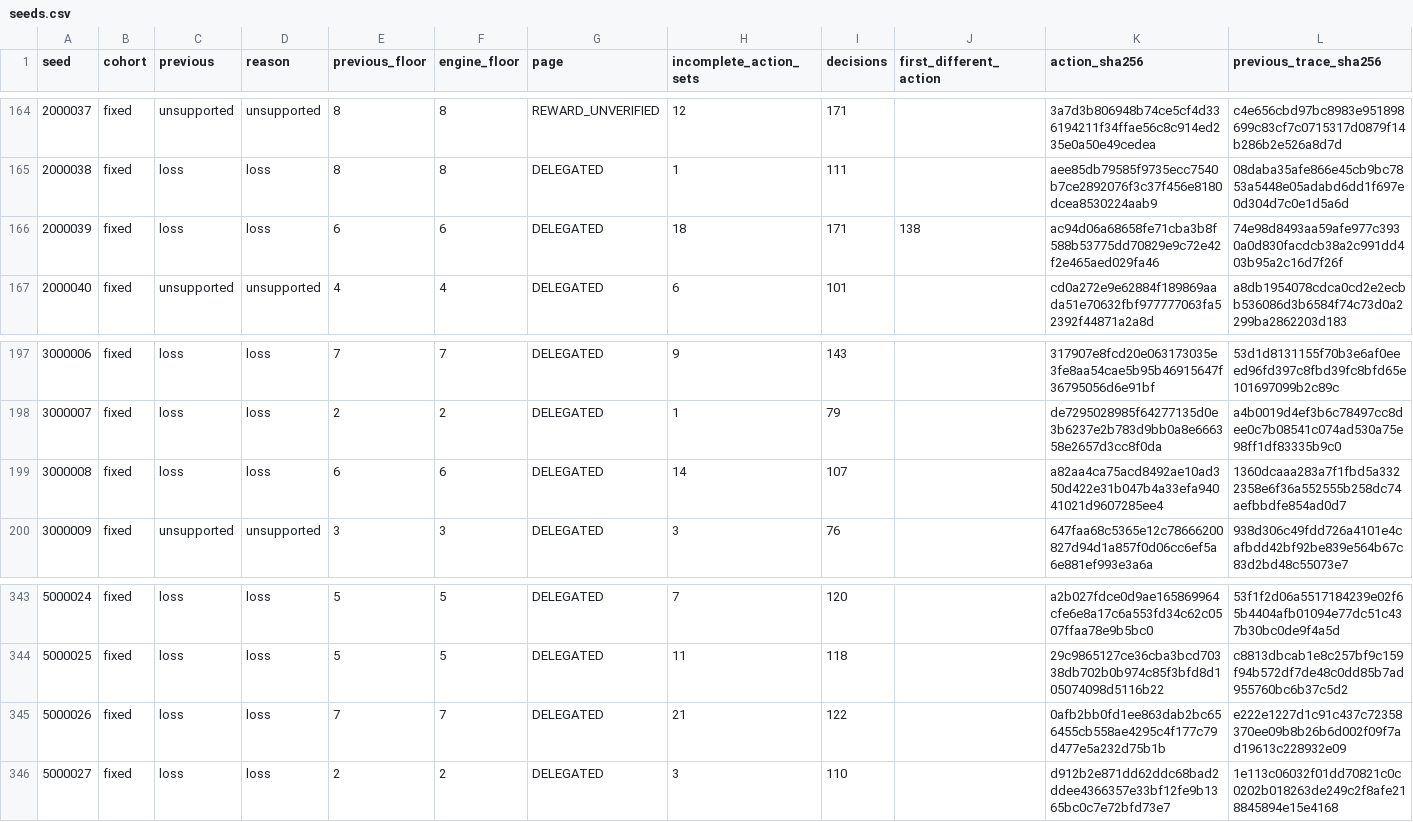
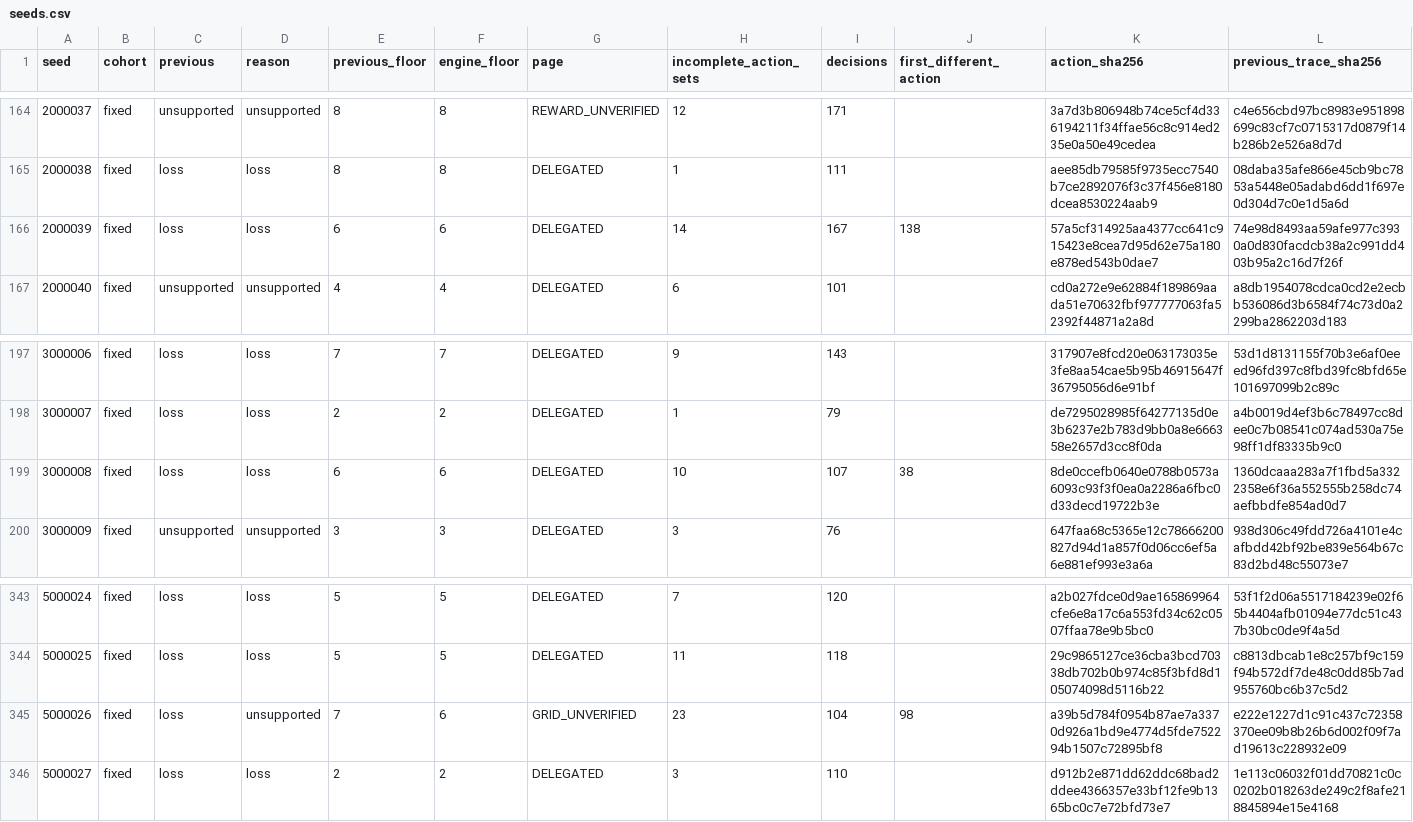
Before and after one commit to sgsss998/AI_THE_SPIRE, a CSV file: docs/calibration/r5/seeds.csv, drawn as a sheet; only a part is shown, gaps mark what is left out.

Commit message:
Seal R5 retail branches, decision coverage and final 704-game results

```diff
--- a/docs/calibration/r5/seeds.csv
+++ b/docs/calibration/r5/seeds.csv
@@ -165,3 +165,3 @@ seed,cohort,previous,reason,previous_floor,engine_floor,page,incomplete_action_s
 2000038,fixed,loss,loss,8,8,DELEGATED,1,111,,aee85db79585f9735ecc7540b7ce2892076f3c37f456e8180dcea8530224aab9,08daba35afe866e45cb9bc7853a5448e05adabd6dd1f697e0d304d7c0e1d5a6d
-2000039,fixed,loss,loss,6,6,DELEGATED,18,171,138,ac94d06a68658fe71cba3b8f588b53775dd70829e9c72e42f2e465aed029fa46,74e98d8493aa59afe977c3930a0d830facdcb38a2c991dd403b95a2c16d7f26f
+2000039,fixed,loss,loss,6,6,DELEGATED,14,167,138,57a5cf314925aa4377cc641c915423e8cea7d95d62e75a180e878ed543b0dae7,74e98d8493aa59afe977c3930a0d830facdcb38a2c991dd403b95a2c16d7f26f
 2000040,fixed,unsupported,unsupported,4,4,DELEGATED,6,101,,cd0a272e9e62884f189869aada51e70632fbf977777063fa52392f44871a2a8d,a8db1954078cdca0cd2e2ecbb536086d3b6584f74c73d0a2299ba2862203d183
@@ -198,3 +198,3 @@ seed,cohort,previous,reason,previous_floor,engine_floor,page,incomplete_action_s
 3000007,fixed,loss,loss,2,2,DELEGATED,1,79,,de7295028985f64277135d0e3b6237e2b783d9bb0a8e666358e2657d3cc8f0da,a4b0019d4ef3b6c78497cc8dee0c7b08541c074ad530a75e98ff1df83335b9c0
-3000008,fixed,loss,loss,6,6,DELEGATED,14,107,,a82aa4ca75acd8492ae10ad350d422e31b047b4a33efa94041021d9607285ee4,1360dcaaa283a7f1fbd5a3322358e6f36a552555b258dc74aefbbdfe854ad0d7
+3000008,fixed,loss,loss,6,6,DELEGATED,10,107,38,8de0ccefb0640e0788b0573a6093c93f3f0ea0a2286a6fbc0d33decd19722b3e,1360dcaaa283a7f1fbd5a3322358e6f36a552555b258dc74aefbbdfe854ad0d7
 3000009,fixed,unsupported,unsupported,3,3,DELEGATED,3,76,,647faa68c5365e12c78666200827d94d1a857f0d06cc6ef5a6e881ef993e3a6a,938d306c49fdd726a4101e4cafbdd42bf92be839e564b67c83d2bd48c55073e7
@@ -344,3 +344,3 @@ seed,cohort,previous,reason,previous_floor,engine_floor,page,incomplete_action_s
 5000025,fixed,loss,loss,5,5,DELEGATED,11,118,,29c9865127ce36cba3bcd70338db702b0b974c85f3bfd8d105074098d5116b22,c8813dbcab1e8c257bf9c159f94b572df7de48c0dd85b7ad955760bc6b37c5d2
-5000026,fixed,loss,loss,7,7,DELEGATED,21,122,,0afb2bb0fd1ee863dab2bc656455cb558ae4295c4f177c79d477e5a232d75b1b,e222e1227d1c91c437c72358370ee09b8b26b6d002f09f7ad19613c228932e09
+5000026,fixed,loss,unsupported,7,6,GRID_UNVERIFIED,23,104,98,a39b5d784f0954b87ae7a3370d926a1bd9e4774d5fde752294b1507c72895bf8,e222e1227d1c91c437c72358370ee09b8b26b6d002f09f7ad19613c228932e09
 5000027,fixed,loss,loss,2,2,DELEGATED,3,110,,d912b2e871dd62ddc68bad2ddee4366357e33bf12fe9b1365bc0c7e72bfd73e7,1e113c06032f01dd70821c0c0202b018263de249c2f8afe218845894e15e4168
```
Also changed, not shown: docs/calibration/r5/baseline-branches.tsv, 46 other files.
